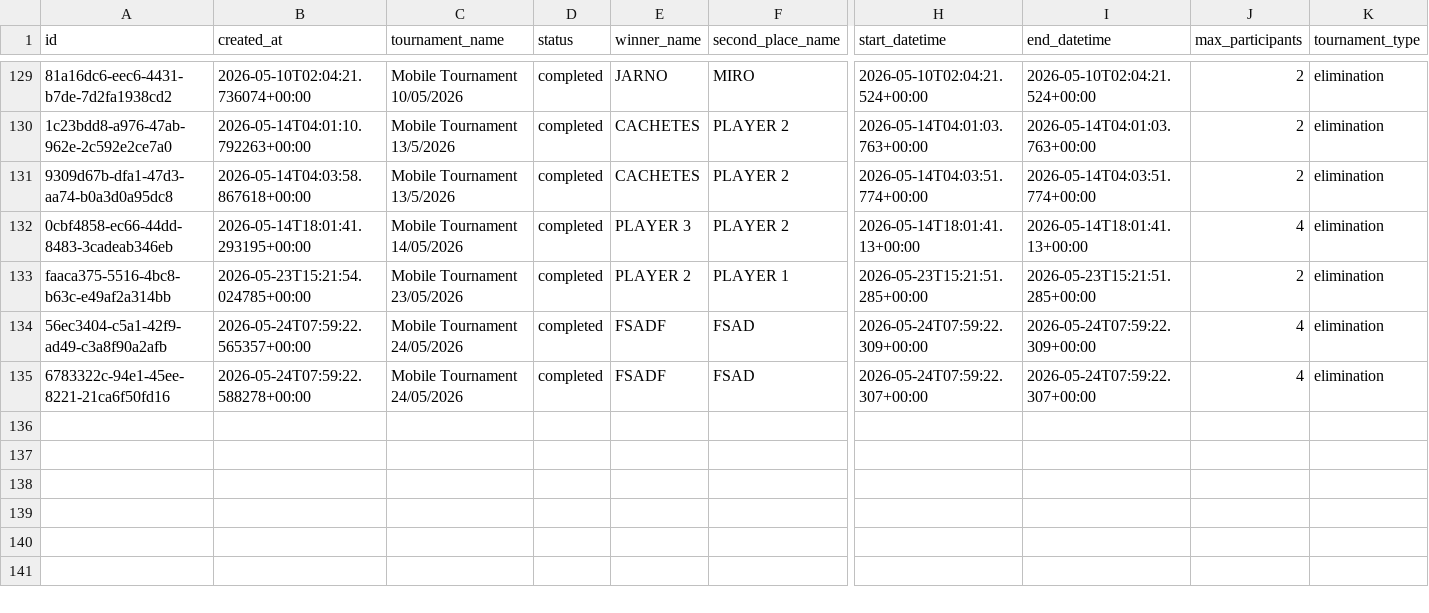
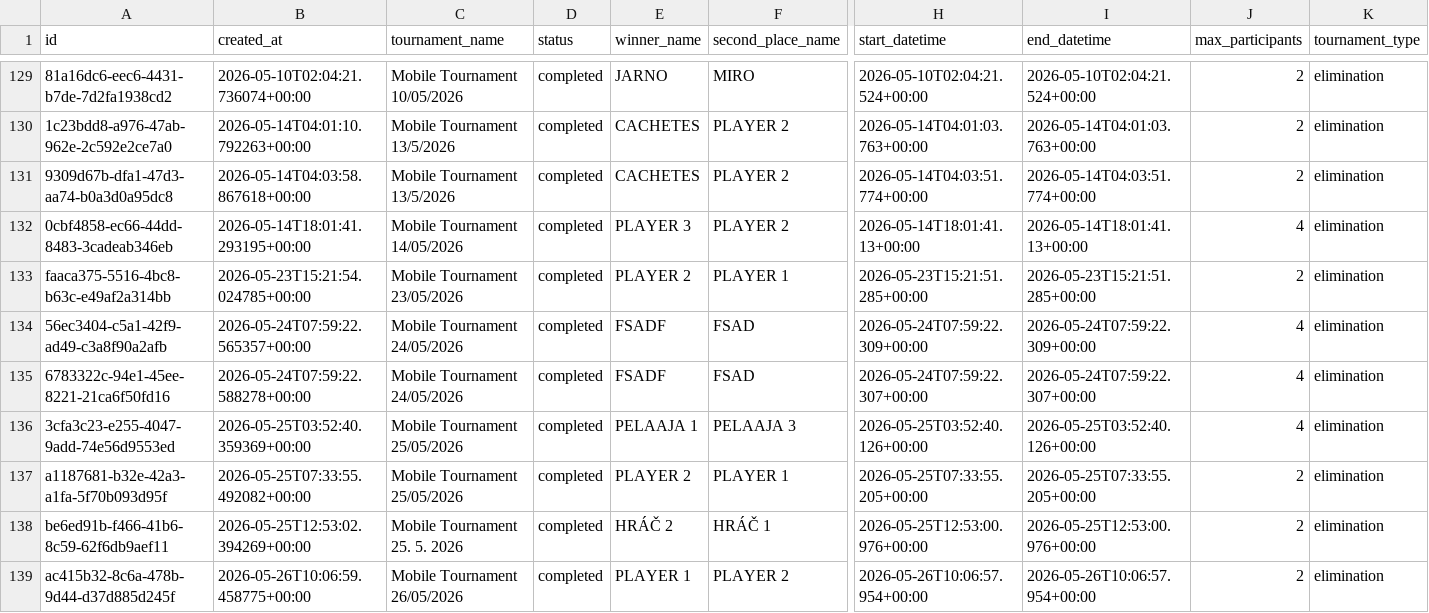
Before and after one commit to Jarnosub/subsoccer, a CSV file: backups/tournament_history_latest.csv, drawn as a sheet; only a part is shown, gaps mark what is left out; rows hold the shown columns only; the diff names each change by its address in the sheet, - before the commit and + after, or states it on an @@ line.

```diff
--- a/backups/tournament_history_latest.csv
+++ b/backups/tournament_history_latest.csv
+row 136: 3cfa3c23-e255-4047-9add-74e56d9553ed | 2026-05-25T03:52:40.359369+00:00 | Mobile Tournament 25/05/2026 | completed | PELAAJA 1 | PELAAJA 3 | 2026-05-25T03:52:40.126+00:00 | 2026-05-25T03:52:40.126+00:00 | 4 | elimination
+row 137: a1187681-b32e-42a3-a1fa-5f70b093d95f | 2026-05-25T07:33:55.492082+00:00 | Mobile Tournament 25/05/2026 | completed | PLAYER 2 | PLAYER 1 | 2026-05-25T07:33:55.205+00:00 | 2026-05-25T07:33:55.205+00:00 | 2 | elimination
+row 138: be6ed91b-f466-41b6-8c59-62f6db9aef11 | 2026-05-25T12:53:02.394269+00:00 | Mobile Tournament 25. 5. 2026 | completed | HRÁČ 2 | HRÁČ 1 | 2026-05-25T12:53:00.976+00:00 | 2026-05-25T12:53:00.976+00:00 | 2 | elimination
+row 139: ac415b32-8c6a-478b-9d44-d37d885d245f | 2026-05-26T10:06:59.458775+00:00 | Mobile Tournament 26/05/2026 | completed | PLAYER 1 | PLAYER 2 | 2026-05-26T10:06:57.954+00:00 | 2026-05-26T10:06:57.954+00:00 | 2 | elimination
```
Also changed, not shown: backups/players_latest.csv, 18 other files.
